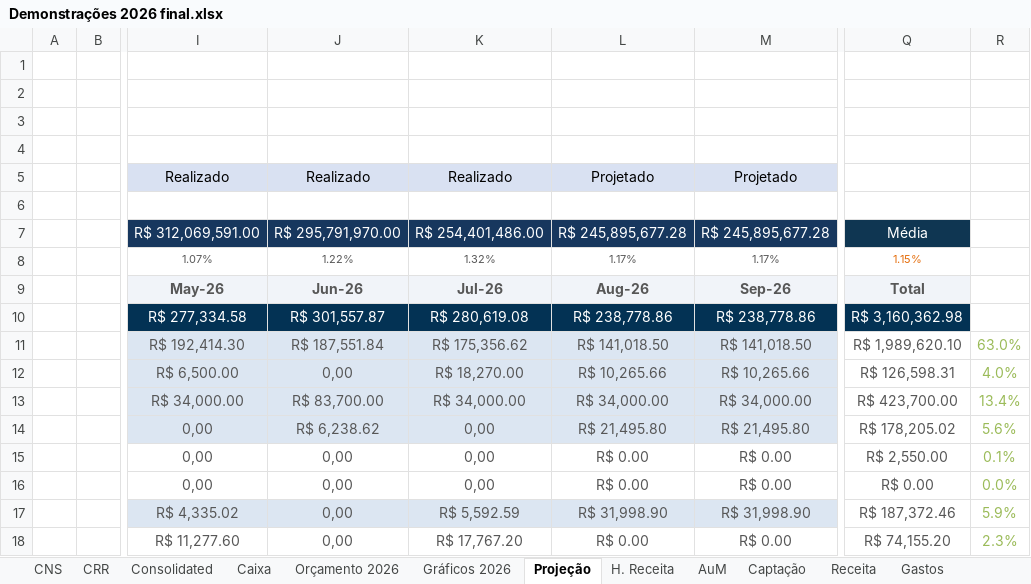
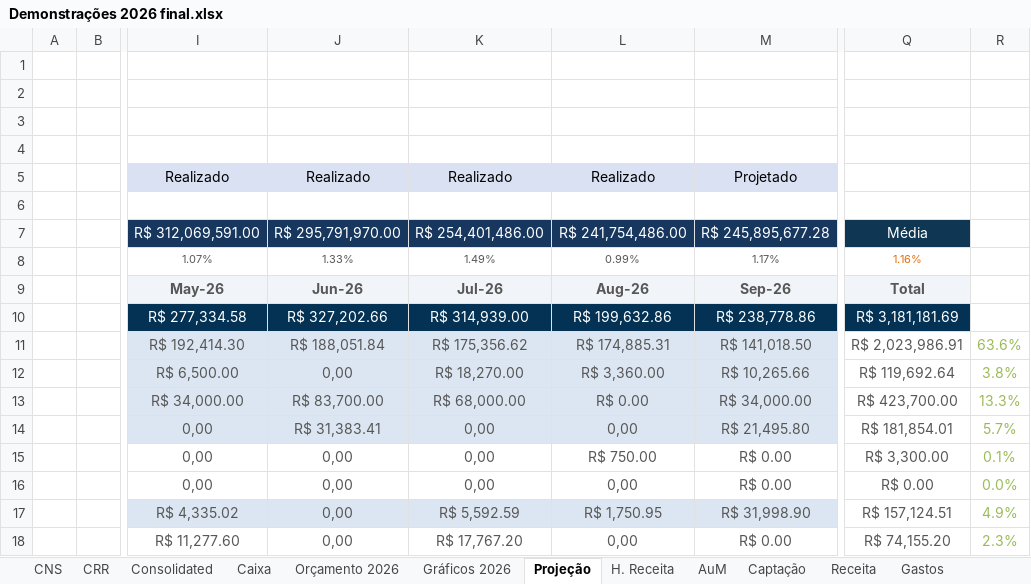
Before and after one commit to victorgaioso/andlz-dashboard, an Excel workbook: Demonstrações 2026 final.xlsx, sheet Projeção, drawn as a sheet; only a part is shown, gaps mark what is left out; values as stored, in another font and other column widths than the file's, no borders; the diff covers the shown part only; the diff names each change by its address in the sheet, - before the commit and + after, or states it on an @@ line.

```diff
--- a/Demonstrações 2026 final.xlsx (sheet Projeção)
+++ b/Demonstrações 2026 final.xlsx (sheet Projeção)
-L5: Projetado
+L5: Realizado
-L7: R$ 245,895,677.28
+L7: R$ 241,754,486.00
-J8: 1.22%
+J8: 1.33%
-K8: 1.32%
+K8: 1.49%
-L8: 1.17%
+L8: 0.99%
-Q8: 1.15%
+Q8: 1.16%
-J10: R$ 301,557.87
+J10: R$ 327,202.66
-K10: R$ 280,619.08
+K10: R$ 314,939.00
-L10: R$ 238,778.86
+L10: R$ 199,632.86
-Q10: R$ 3,160,362.98
+Q10: R$ 3,181,181.69
-J11: R$ 187,551.84
+J11: R$ 188,051.84
-L11: R$ 141,018.50
+L11: R$ 174,885.31
-Q11: R$ 1,989,620.10
+Q11: R$ 2,023,986.91
-R11: 63.0%
+R11: 63.6%
-L12: R$ 10,265.66
+L12: R$ 3,360.00
-Q12: R$ 126,598.31
+Q12: R$ 119,692.64
-R12: 4.0%
+R12: 3.8%
-K13: R$ 34,000.00
+K13: R$ 68,000.00
-L13: R$ 34,000.00
+L13: R$ 0.00
-R13: 13.4%
+R13: 13.3%
-J14: R$ 6,238.62
+J14: R$ 31,383.41
-L14: R$ 21,495.80
+L14: 0,00
-Q14: R$ 178,205.02
+Q14: R$ 181,854.01
-R14: 5.6%
+R14: 5.7%
-L15: R$ 0.00
+L15: R$ 750.00
-Q15: R$ 2,550.00
+Q15: R$ 3,300.00
-L16: R$ 0.00
+L16: 0,00
-L17: R$ 31,998.90
+L17: R$ 1,750.95
-Q17: R$ 187,372.46
+Q17: R$ 157,124.51
-R17: 5.9%
+R17: 4.9%
-L18: R$ 0.00
+L18: 0,00
```
Also changed, not shown: 147 edited cells elsewhere in this sheet, sheet Gastos, sheet Receita, sheet Orçamento 2026, sheet CNS, sheet Consolidated, sheet Salários YTD, 6 more sheets, formulas that keep their value, hidden cells, charts or pictures.
